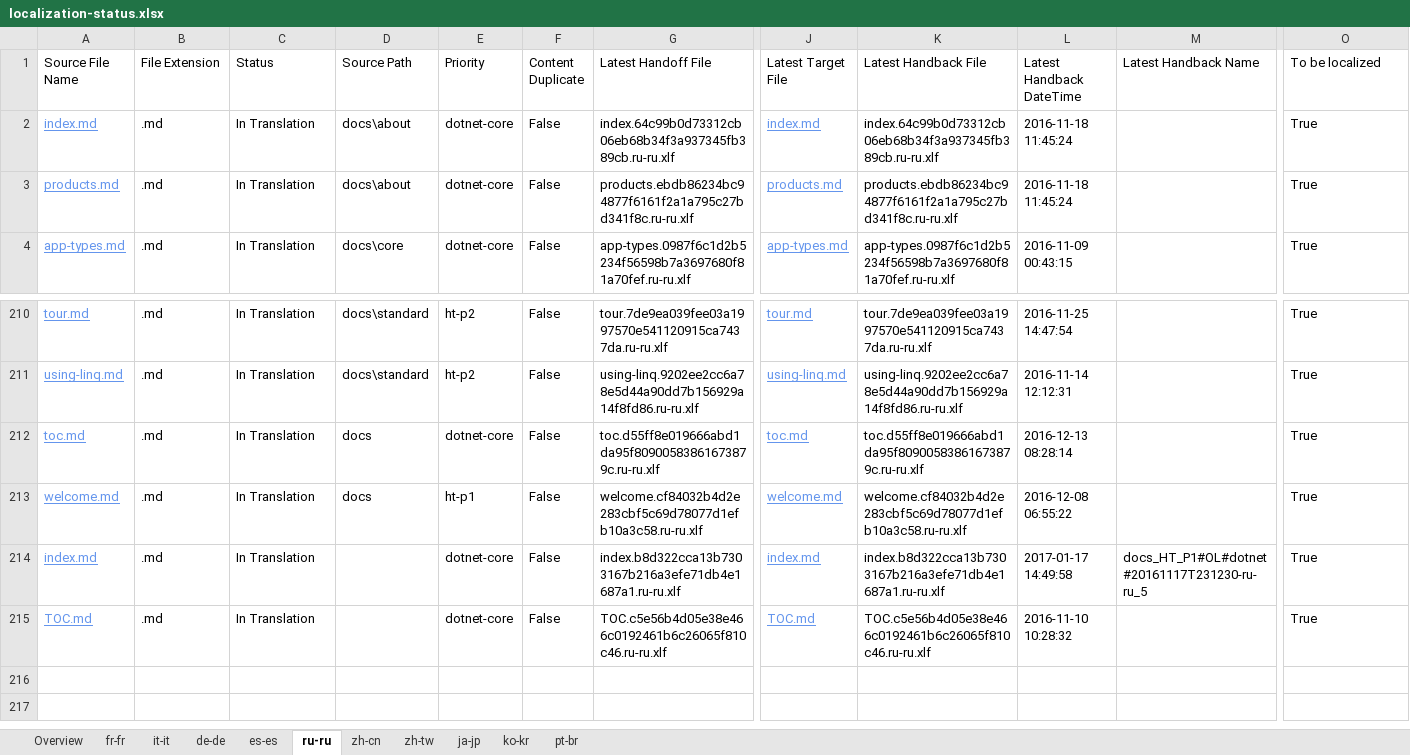
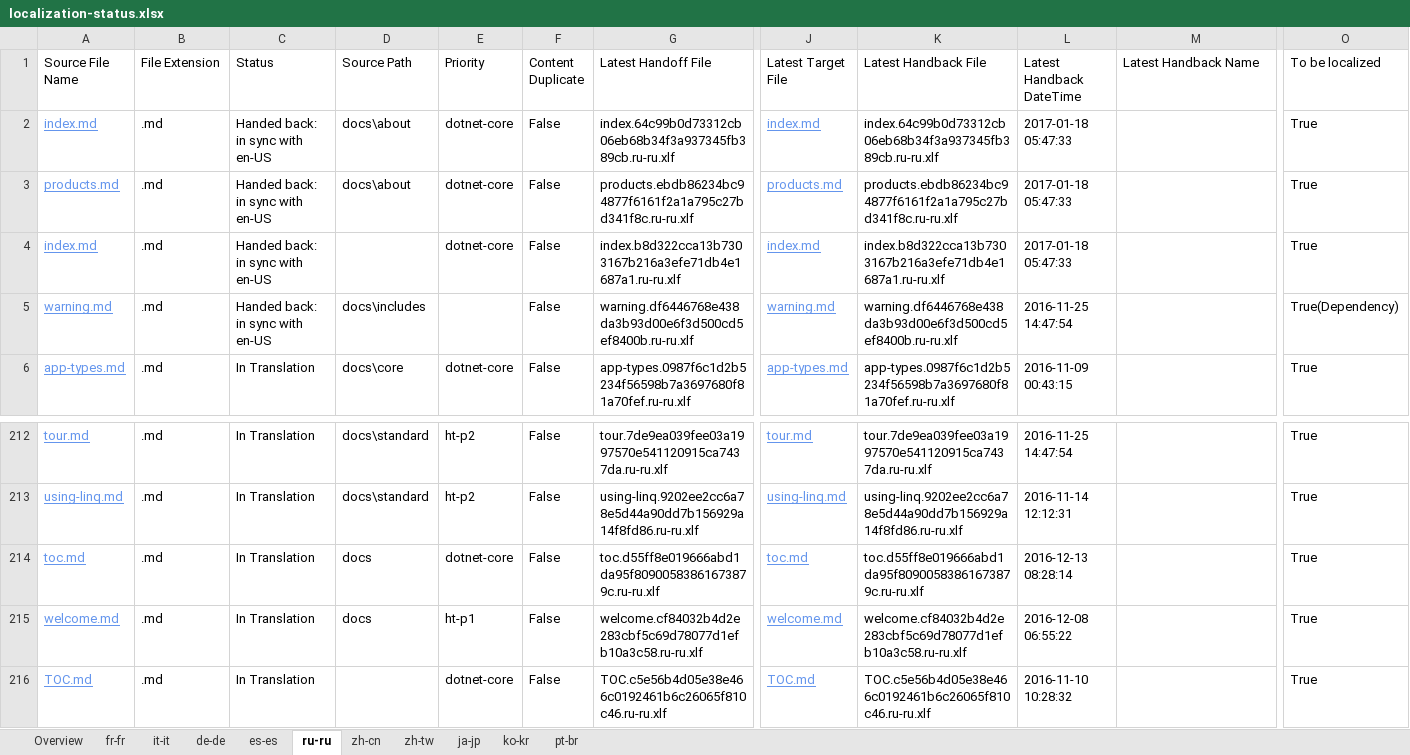
Before and after one commit to openpublishoperation/docs.handback, an Excel workbook: ol-handback/dotnet/docs/master/localization-status.xlsx, sheet ru-ru, drawn as a sheet; only a part is shown, gaps mark what is left out; values as stored, in another font and other column widths than the file's, no borders; table styles not drawn; removed rows and columns are numbered as before the commit, all else as after; rows hold the shown columns only; the diff names each change by its address in the sheet, - before the commit and + after, or states it on an @@ line.

Commit message:
Generate Report for Handback

```diff
--- a/ol-handback/dotnet/docs/master/localization-status.xlsx (sheet ru-ru)
+++ b/ol-handback/dotnet/docs/master/localization-status.xlsx (sheet ru-ru)
-C2:C3 (Status): In Translation
+C2:C3 (Status): Handed back: in sync with en-US
-L2:L3 (Latest Handback DateTime): 2016-11-18 11:45:24
+L2:L3 (Latest Handback DateTime): 2017-01-18 05:47:33
+row 4: index.md | .md | Handed back: in sync with en-US |  | dotnet-core | False | index.b8d322cca13b7303167b216a3efe71db4e1687a1.ru-ru.xlf | index.md | index.b8d322cca13b7303167b216a3efe71db4e1687a1.ru-ru.xlf | 2017-01-18 05:47:33 |  | True
+row 5: warning.md | .md | Handed back: in sync with en-US | docs\includes |  | False | warning.df6446768e438da3b93d00e6f3d500cd5ef8400b.ru-ru.xlf | warning.md | warning.df6446768e438da3b93d00e6f3d500cd5ef8400b.ru-ru.xlf | 2016-11-25 14:47:54 |  | True(Dependency)
-row 214: index.md | .md | In Translation |  | dotnet-core | False | index.b8d322cca13b7303167b216a3efe71db4e1687a1.ru-ru.xlf | index.md | index.b8d322cca13b7303167b216a3efe71db4e1687a1.ru-ru.xlf | 2017-01-17 14:49:58 | docs_HT_P1#OL#dotnet#20161117T231230-ru-ru_5 | True
```
Also changed, not shown: sheet Overview, sheet pt-br, sheet fr-fr, sheet de-de, sheet it-it, sheet es-es, 4 more sheets, ol-handback/dotnet/docs/master/handback-status.xlsx.
